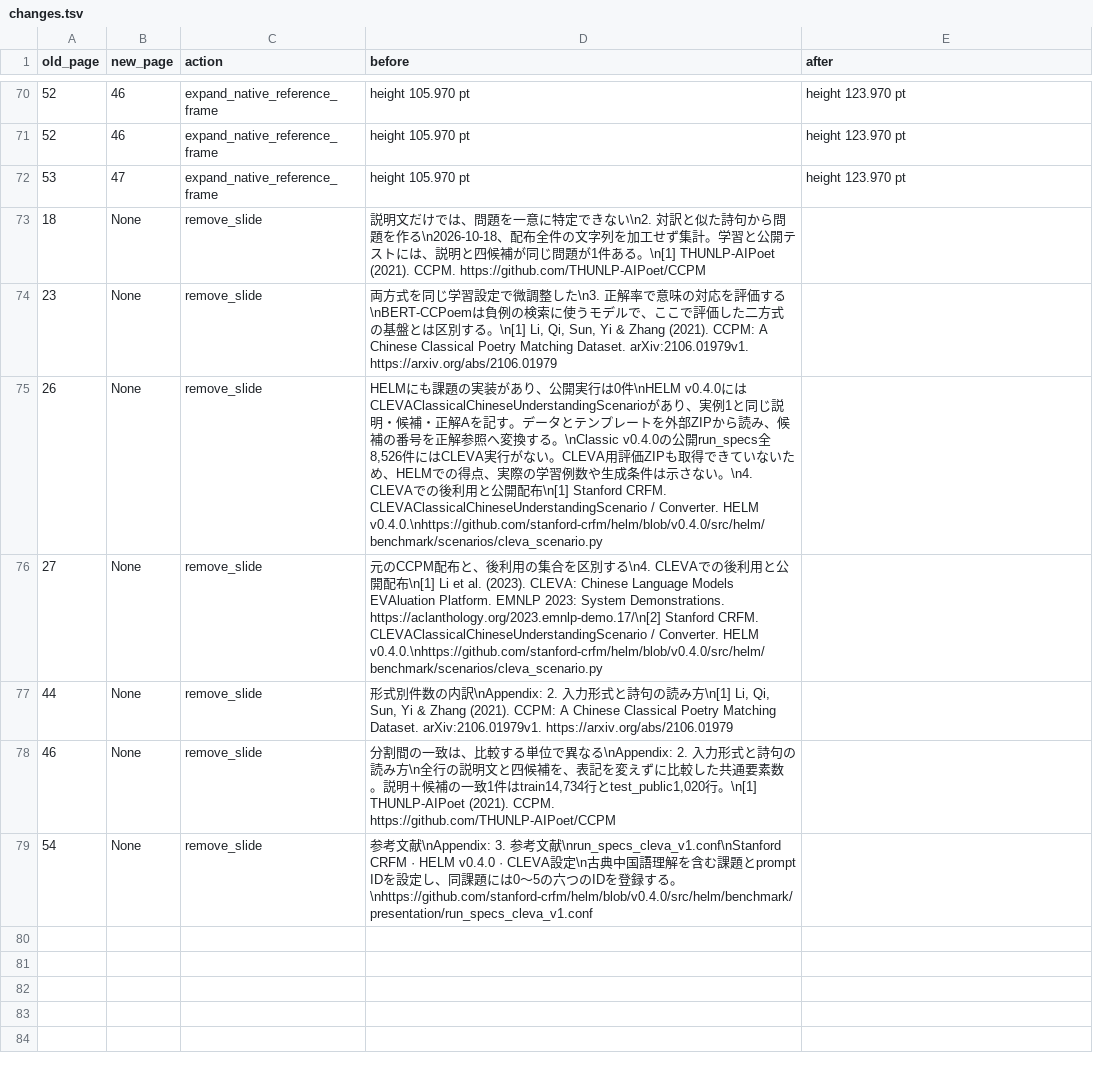
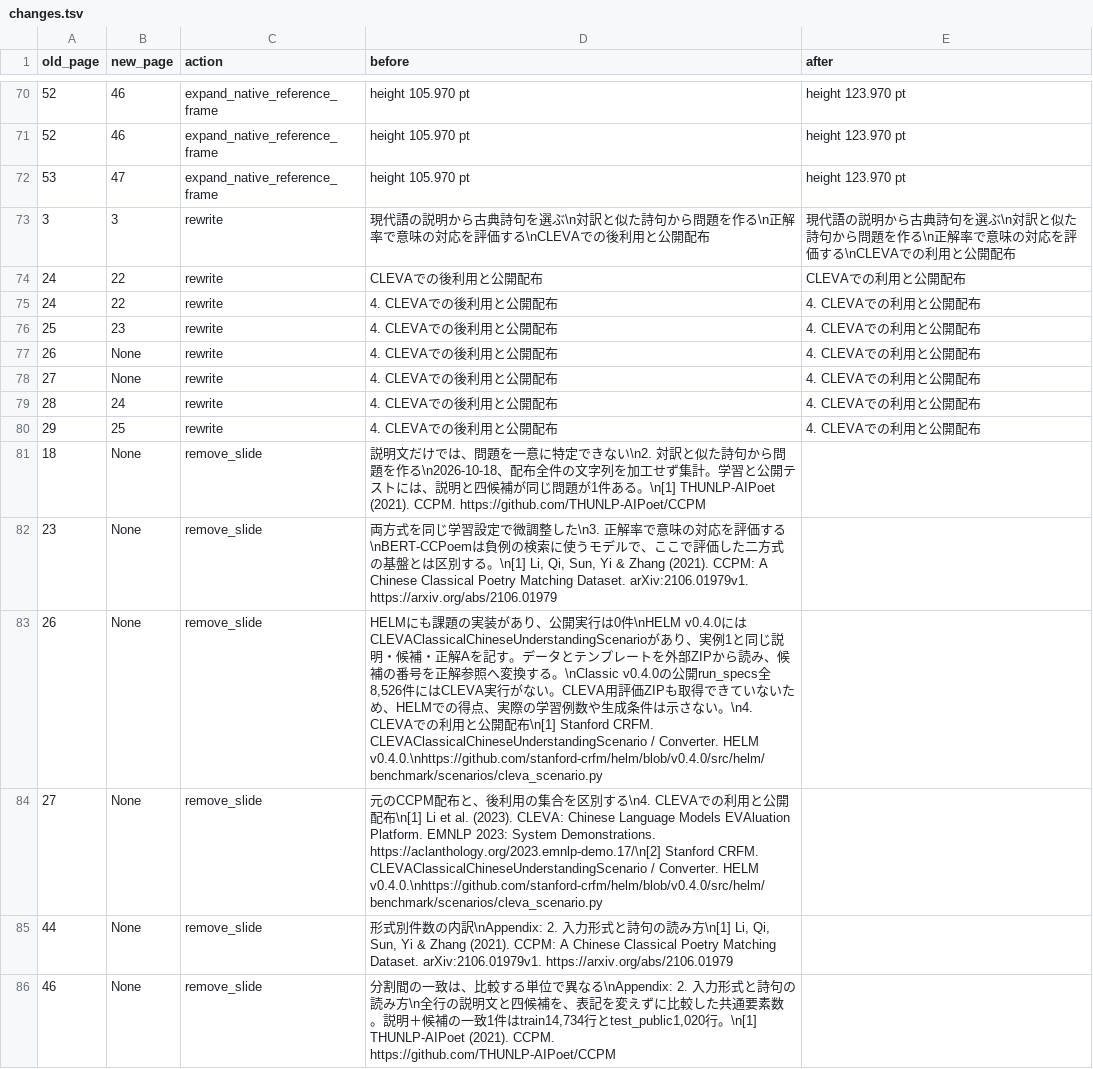
Before and after one commit to sasakiy84/datasets-in-10-minutes, a TSV file: docs/skill-proofreading/ccpm/editorial-2026-10/changes.tsv, drawn as a sheet; only a part is shown, gaps mark what is left out; the shorter side is filled out with more unchanged rows; addresses are those after the commit; the diff names each change by its address in the sheet, - before the commit and + after, or states it on an @@ line.

```diff
--- a/docs/skill-proofreading/ccpm/editorial-2026-10/changes.tsv
+++ b/docs/skill-proofreading/ccpm/editorial-2026-10/changes.tsv
+row 73: 3 | 3 | rewrite | 現代語の説明から古典詩句を選ぶ\n対訳と似た詩句から問題を作る\n正解率で意味の対応を評価する\nCLEVAでの後利用と公開配布 | 現代語の説明から古典詩句を選ぶ\n対訳と似た詩句から問題を作る\n正解率で意味の対応を評価する\nCLEVAでの利用と公開配布
+row 74: 24 | 22 | rewrite | CLEVAでの後利用と公開配布 | CLEVAでの利用と公開配布
+row 75: 24 | 22 | rewrite | 4. CLEVAでの後利用と公開配布 | 4. CLEVAでの利用と公開配布
+row 76: 25 | 23 | rewrite | 4. CLEVAでの後利用と公開配布 | 4. CLEVAでの利用と公開配布
+row 77: 26 | None | rewrite | 4. CLEVAでの後利用と公開配布 | 4. CLEVAでの利用と公開配布
+row 78: 27 | None | rewrite | 4. CLEVAでの後利用と公開配布 | 4. CLEVAでの利用と公開配布
+row 79: 28 | 24 | rewrite | 4. CLEVAでの後利用と公開配布 | 4. CLEVAでの利用と公開配布
+row 80: 29 | 25 | rewrite | 4. CLEVAでの後利用と公開配布 | 4. CLEVAでの利用と公開配布
-D83 (before): …での後利用…
+D83 (before): …での利用…
-D84 (before): …での後利用…
+D84 (before): …での利用…
```
Also changed, not shown: site/datasets.csv, 16 other files.
